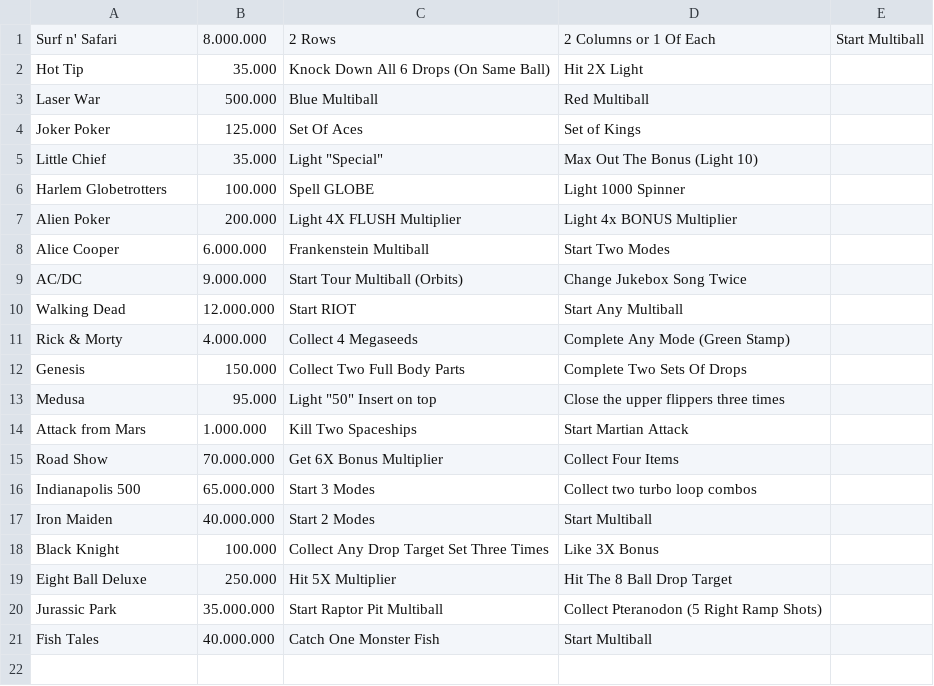
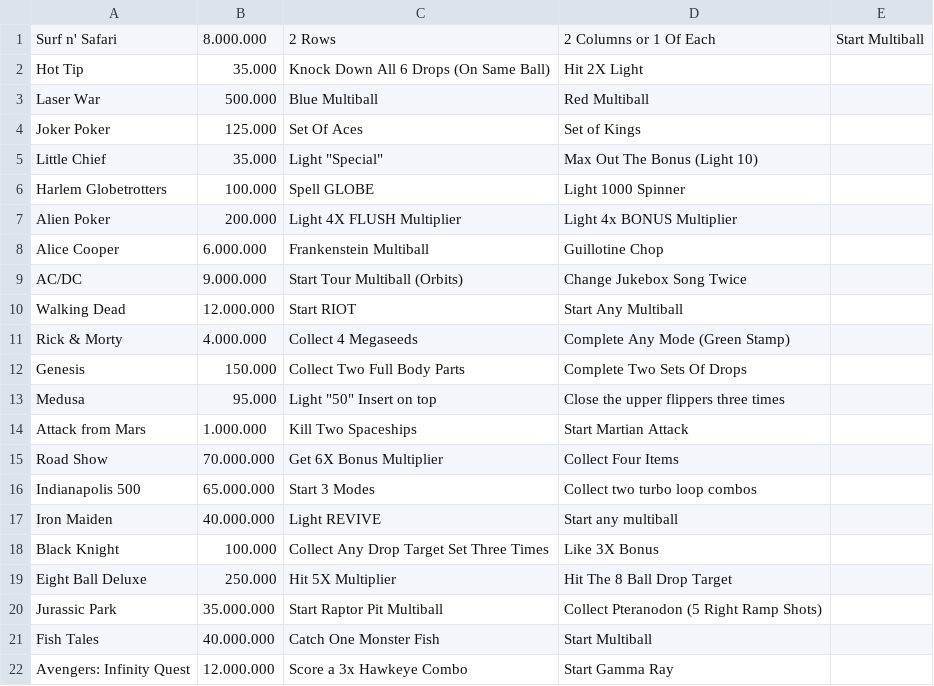
Before and after one commit to cshlatz/virtual-asb, a CSV file: games.csv, drawn as a sheet.

Commit message:
Update games.csv

```diff
--- a/games.csv
+++ b/games.csv
@@ -7,3 +7,3 @@ Harlem Globetrotters,100.000,Spell GLOBE,Light 1000 Spinner
 Alien Poker,200.000,Light 4X FLUSH Multiplier,Light 4x BONUS Multiplier
-Alice Cooper,6.000.000,Frankenstein Multiball,Start Two Modes
+Alice Cooper,6.000.000,Frankenstein Multiball,Guillotine Chop
 AC/DC,9.000.000,Start Tour Multiball (Orbits),Change Jukebox Song Twice
@@ -16,3 +16,3 @@ Road Show,70.000.000,Get 6X Bonus Multiplier,Collect Four Items
 Indianapolis 500,65.000.000,Start 3 Modes,Collect two turbo loop combos
-Iron Maiden,40.000.000,Start 2 Modes,Start Multiball
+Iron Maiden,40.000.000,Light REVIVE,Start any multiball
 Black Knight,100.000,Collect Any Drop Target Set Three Times,Like 3X Bonus
@@ -21 +21,2 @@ Jurassic Park,35.000.000,Start Raptor Pit Multiball,Collect Pteranodon (5 Right
 Fish Tales,40.000.000,Catch One Monster Fish,Start Multiball
+Avengers: Infinity Quest,12.000.000,Score a 3x Hawkeye Combo,Start Gamma Ray
```
